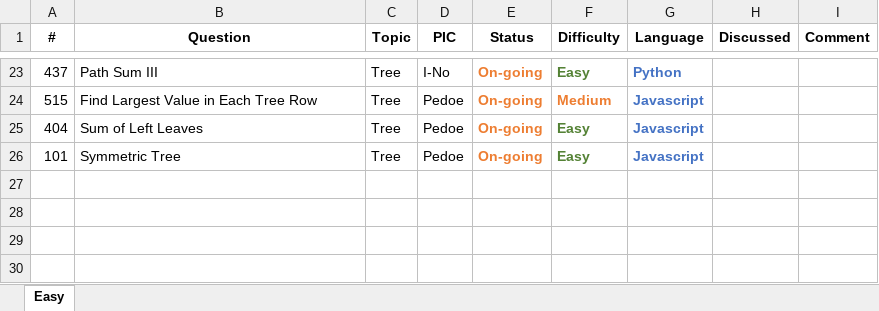
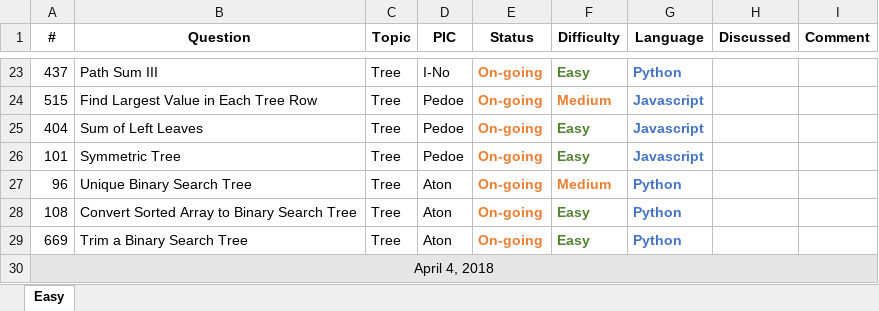
Before and after one commit to pedoe/Dream, an Excel workbook: Leetcode Progress.xlsx, sheet Easy, drawn as a sheet; only a part is shown, gaps mark what is left out; values as stored, in another font and other column widths than the file's, no borders; the diff names each change by its address in the sheet, - before the commit and + after, or states it on an @@ line.

Commit message:
Aton picked 3 tree questions

```diff
--- a/Leetcode Progress.xlsx (sheet Easy)
+++ b/Leetcode Progress.xlsx (sheet Easy)
+row 27: 96 | Unique Binary Search Tree | Tree | Aton | On-going | Medium | Python
+row 28: 108 | Convert Sorted Array to Binary Search Tree | Tree | Aton | On-going | Easy | Python
+row 29: 669 | Trim a Binary Search Tree | Tree | Aton | On-going | Easy | Python
+row 30: April 4, 2018
```
